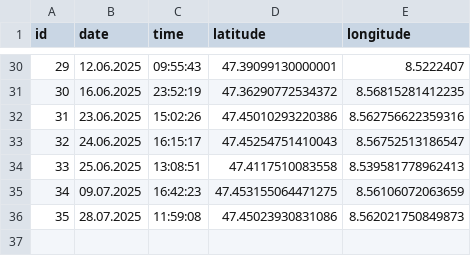
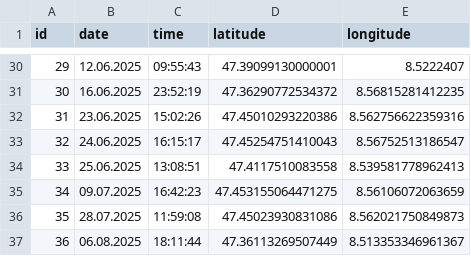
Before and after one commit to zoasif-coder/zohair_asif-com, a CSV file: src/assets/coords/locations.csv, drawn as a sheet; only a part is shown, gaps mark what is left out; the diff names each change by its address in the sheet, - before the commit and + after, or states it on an @@ line.

Commit message:
added new location 2025-08-06 18:11:58

```diff
--- a/src/assets/coords/locations.csv
+++ b/src/assets/coords/locations.csv
+row 37: 36 | 06.08.2025 | 18:11:44 | 47.36113269507449 | 8.513353346961367
```
Also changed, not shown: 2 other files.
